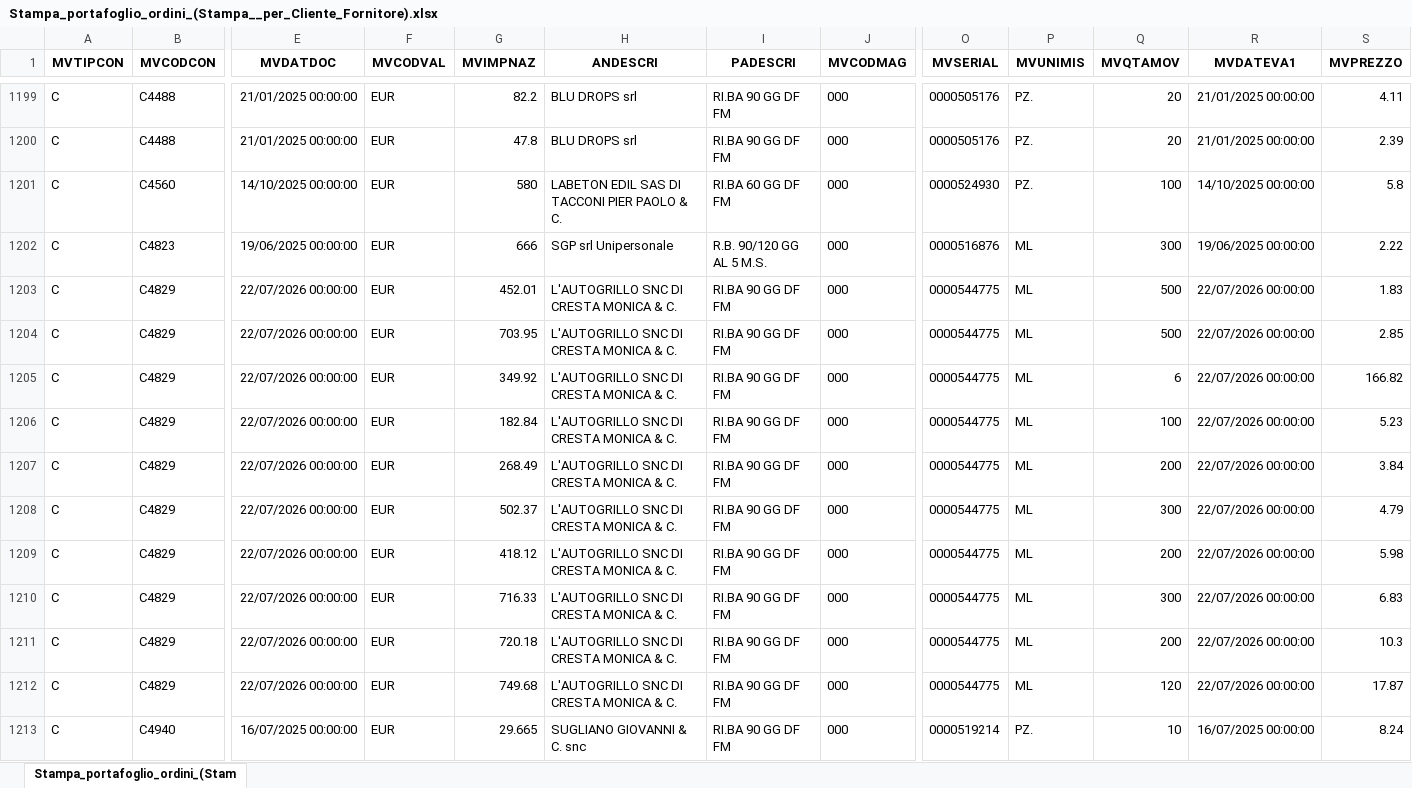
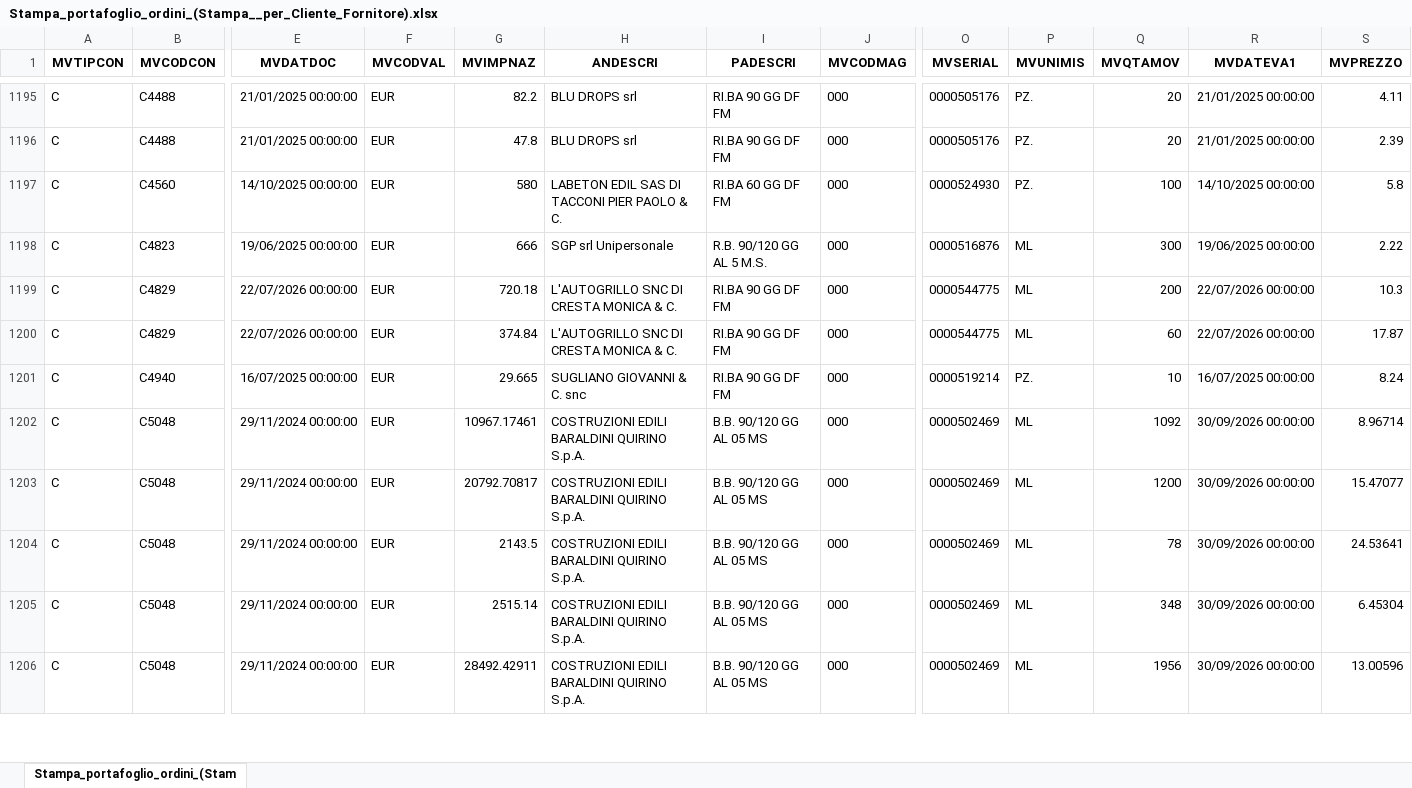
Before and after one commit to Riccini/giacenze-magazzino, an Excel workbook: Stampa_portafoglio_ordini_(Stampa__per_Cliente_Fornitore).xlsx, sheet Stampa_portafoglio_ordini_(Stam, drawn as a sheet; only a part is shown, gaps mark what is left out; the shorter side is filled out with more unchanged rows; values as stored, in another font and other column widths than the file's, no borders; removed rows and columns are numbered as before the commit, all else as after; rows hold the shown columns only; the diff covers the shown part only; the diff names each change by its address in the sheet, - before the commit and + after, or states it on an @@ line.

Commit message:
Aggiornamento automatico 03/08/2026 14:29

```diff
--- a/Stampa_portafoglio_ordini_(Stampa__per_Cliente_Fornitore).xlsx (sheet Stampa_portafoglio_ordini_(Stam)
+++ b/Stampa_portafoglio_ordini_(Stampa__per_Cliente_Fornitore).xlsx (sheet Stampa_portafoglio_ordini_(Stam)
-row 1203: C | C4829 | 22/07/2026 00:00:00 | EUR | 452.01 | L'AUTOGRILLO SNC DI CRESTA MONICA & C. | RI.BA 90 GG DF FM | 000 | 0000544775 | ML | 500 | 22/07/2026 00:00:00 | 1.83
-row 1204: C | C4829 | 22/07/2026 00:00:00 | EUR | 703.95 | L'AUTOGRILLO SNC DI CRESTA MONICA & C. | RI.BA 90 GG DF FM | 000 | 0000544775 | ML | 500 | 22/07/2026 00:00:00 | 2.85
-row 1205: C | C4829 | 22/07/2026 00:00:00 | EUR | 349.92 | L'AUTOGRILLO SNC DI CRESTA MONICA & C. | RI.BA 90 GG DF FM | 000 | 0000544775 | ML | 6 | 22/07/2026 00:00:00 | 166.82
-row 1206: C | C4829 | 22/07/2026 00:00:00 | EUR | 182.84 | L'AUTOGRILLO SNC DI CRESTA MONICA & C. | RI.BA 90 GG DF FM | 000 | 0000544775 | ML | 100 | 22/07/2026 00:00:00 | 5.23
-row 1207: C | C4829 | 22/07/2026 00:00:00 | EUR | 268.49 | L'AUTOGRILLO SNC DI CRESTA MONICA & C. | RI.BA 90 GG DF FM | 000 | 0000544775 | ML | 200 | 22/07/2026 00:00:00 | 3.84
-row 1208: C | C4829 | 22/07/2026 00:00:00 | EUR | 502.37 | L'AUTOGRILLO SNC DI CRESTA MONICA & C. | RI.BA 90 GG DF FM | 000 | 0000544775 | ML | 300 | 22/07/2026 00:00:00 | 4.79
-row 1209: C | C4829 | 22/07/2026 00:00:00 | EUR | 418.12 | L'AUTOGRILLO SNC DI CRESTA MONICA & C. | RI.BA 90 GG DF FM | 000 | 0000544775 | ML | 200 | 22/07/2026 00:00:00 | 5.98
-row 1210: C | C4829 | 22/07/2026 00:00:00 | EUR | 716.33 | L'AUTOGRILLO SNC DI CRESTA MONICA & C. | RI.BA 90 GG DF FM | 000 | 0000544775 | ML | 300 | 22/07/2026 00:00:00 | 6.83
-G1200 (MVIMPNAZ): 749.68
+G1200 (MVIMPNAZ): 374.84
-Q1200 (MVQTAMOV): 120
+Q1200 (MVQTAMOV): 60
```
Also changed, not shown: 24 added rows, 33 removed rows and 14 edited cells elsewhere in this sheet.
